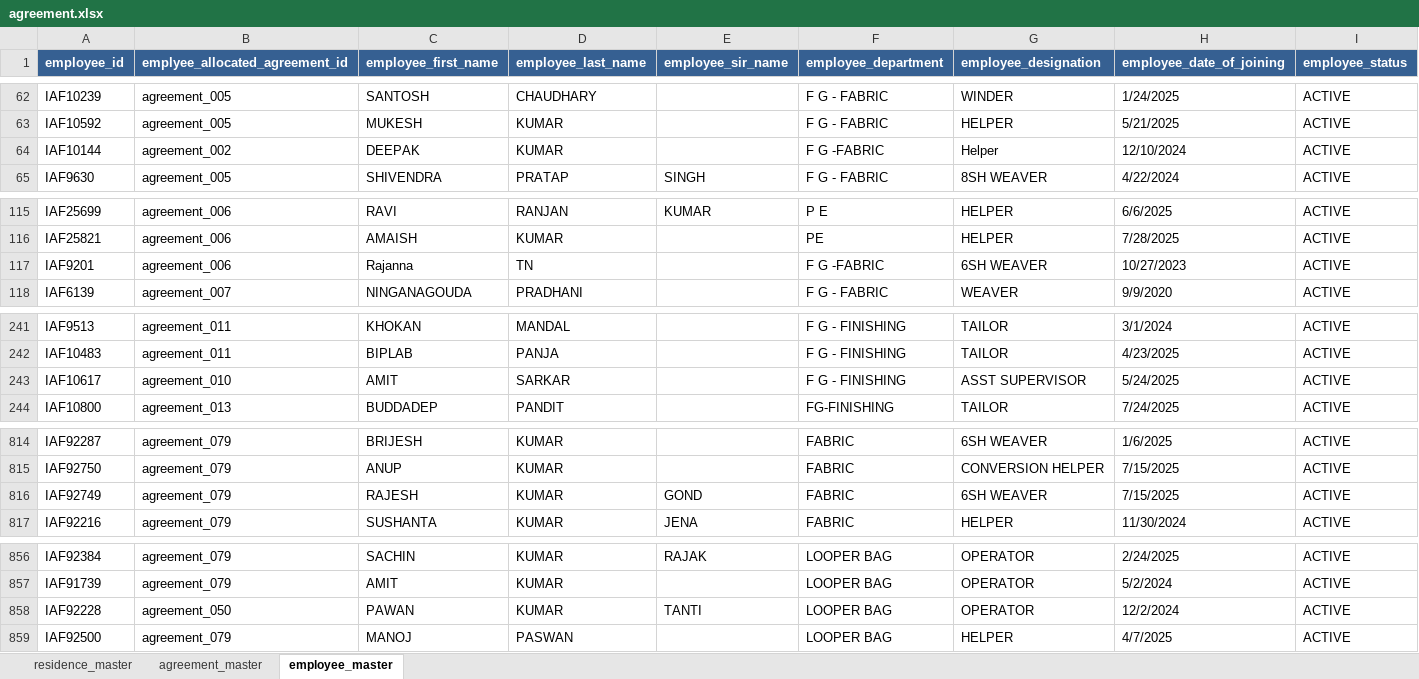
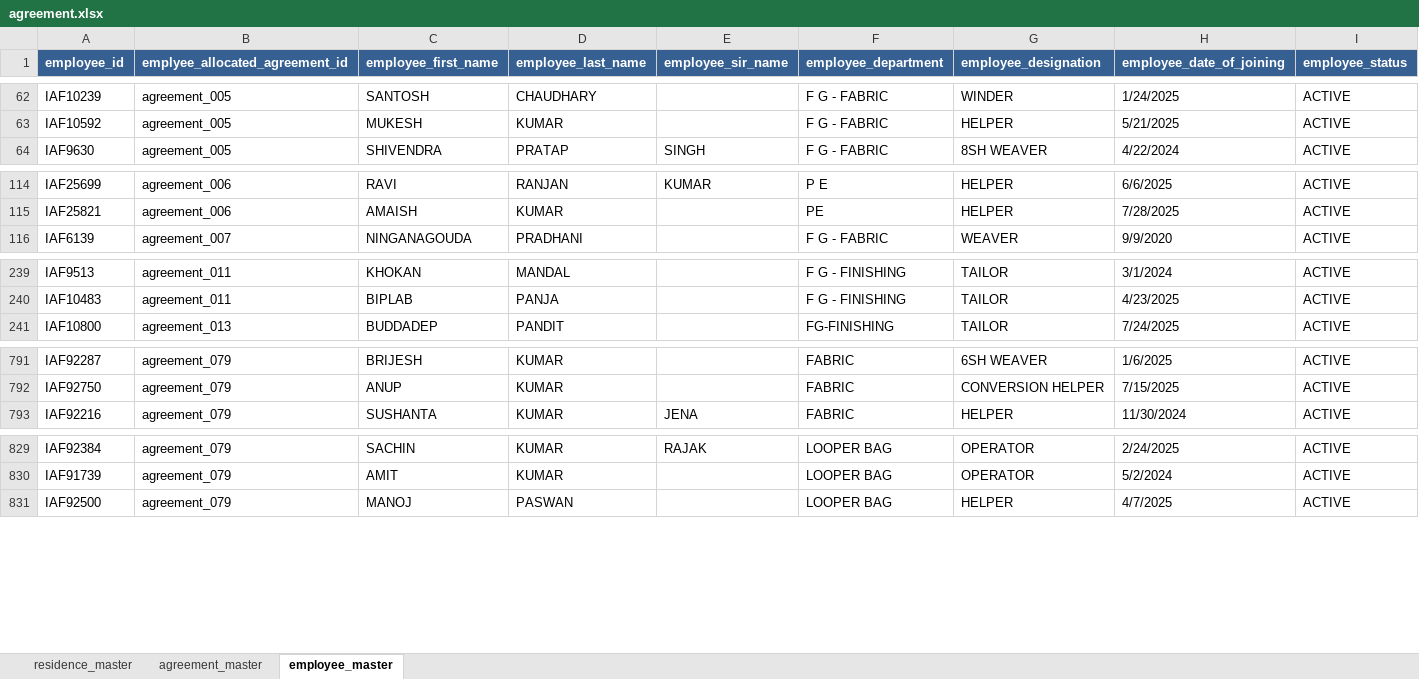
Before and after one commit to AI-APP-FREELANCER/new-soliflex-employee-accomodation-app, an Excel workbook: agreement.xlsx, sheet employee_master, drawn as a sheet; only a part is shown, gaps mark what is left out; values as stored, in another font and other column widths than the file's, no borders; the diff covers the shown part only; the diff names each change by its address in the sheet, - before the commit and + after, or states it on an @@ line.

```diff
--- a/agreement.xlsx (sheet employee_master)
+++ b/agreement.xlsx (sheet employee_master)
-row 64: IAF10144 | agreement_002 | DEEPAK | KUMAR |  | F G -FABRIC | Helper | 12/10/2024 | ACTIVE
-row 117: IAF9201 | agreement_006 | Rajanna | TN |  | F G -FABRIC | 6SH WEAVER | 10/27/2023 | ACTIVE
-row 243: IAF10617 | agreement_010 | AMIT | SARKAR |  | F G - FINISHING | ASST SUPERVISOR | 5/24/2025 | ACTIVE
-row 816: IAF92749 | agreement_079 | RAJESH | KUMAR | GOND | FABRIC | 6SH WEAVER | 7/15/2025 | ACTIVE
-row 858: IAF92228 | agreement_050 | PAWAN | KUMAR | TANTI | LOOPER BAG | OPERATOR | 12/2/2024 | ACTIVE
```
Also changed, not shown: 23 removed rows elsewhere in this sheet, 12 other files.
